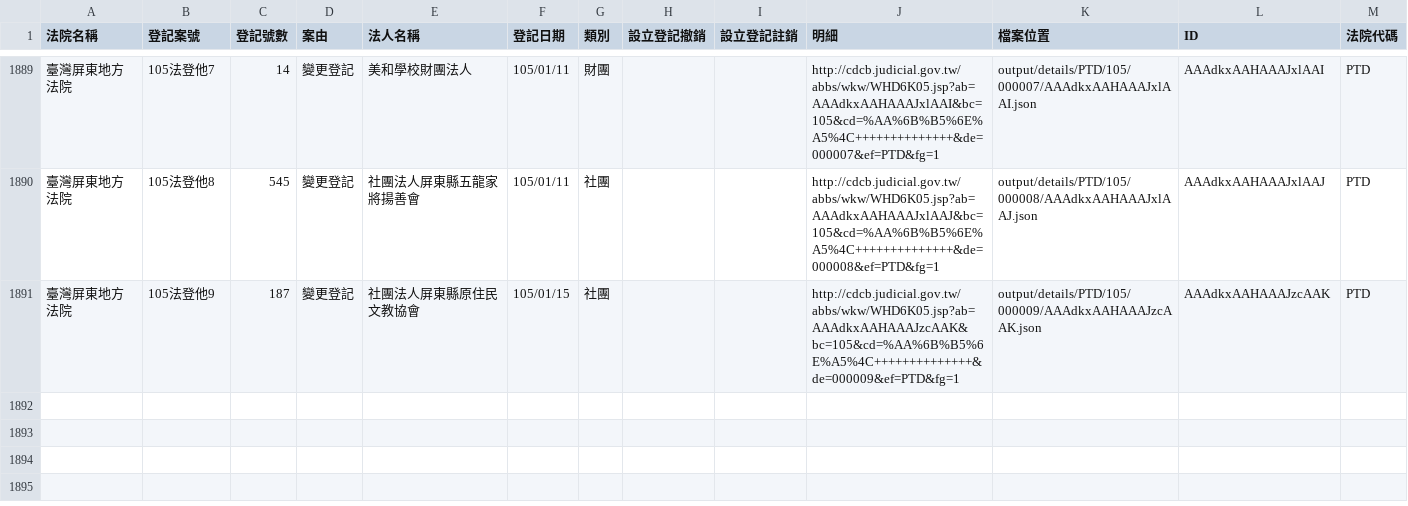
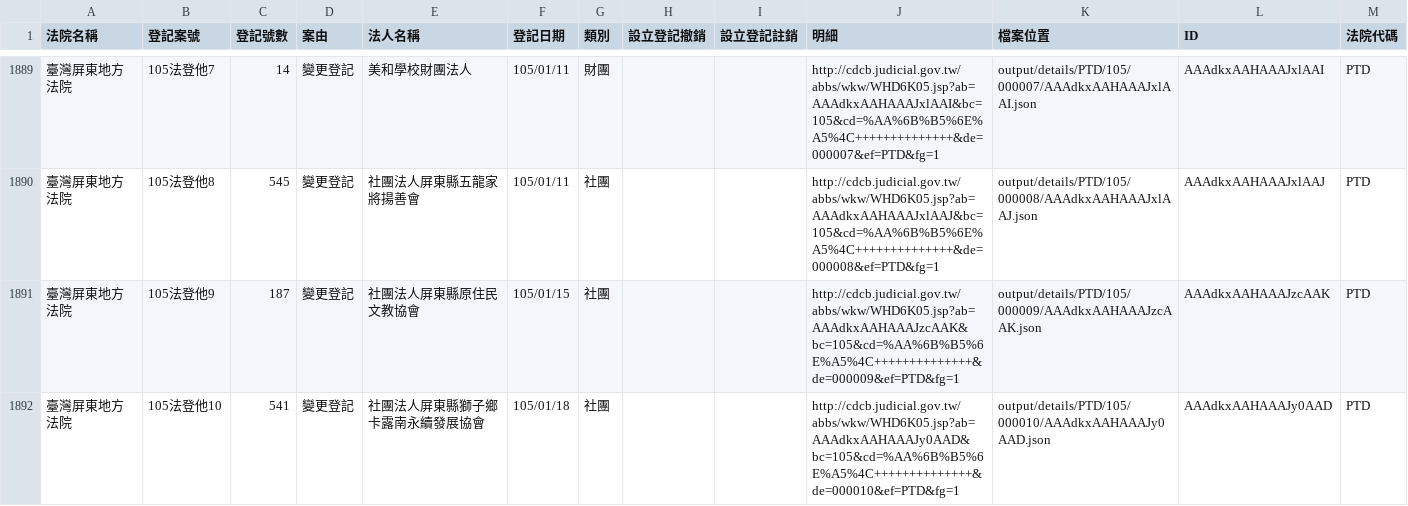
Before and after one commit to taichunmin/foundationtw, a CSV file: output/lists/PTD.csv, drawn as a sheet; only a part is shown, gaps mark what is left out.

```diff
--- a/output/lists/PTD.csv
+++ b/output/lists/PTD.csv
@@ -1891 +1891,2 @@
 臺灣屏東地方法院,105法登他9,187,變更登記,社團法人屏東縣原住民文教協會,105/01/15,社團,,,http://cdcb.judicial.gov.tw/abbs/wkw/WHD6K05.jsp?ab=AAAdkxAAHAAAJzcAAK&bc=105&cd=%AA%6B%B5%6E%A5%4C++++++++++++++&de=000009&ef=PTD&fg=1,output/details/PTD/105/000009/AAAdkxAAHAAAJzcAAK.json,AAAdkxAAHAAAJzcAAK,PTD
+臺灣屏東地方法院,105法登他10,541,變更登記,社團法人屏東縣獅子鄉卡露南永續發展協會,105/01/18,社團,,,http://cdcb.judicial.gov.tw/abbs/wkw/WHD6K05.jsp?ab=AAAdkxAAHAAAJy0AAD&bc=105&cd=%AA%6B%B5%6E%A5%4C++++++++++++++&de=000010&ef=PTD&fg=1,output/details/PTD/105/000010/AAAdkxAAHAAAJy0AAD.json,AAAdkxAAHAAAJy0AAD,PTD
```
Also changed, not shown: output/lists/MLD.csv, output/lists/NTD.csv, 34 other files.
